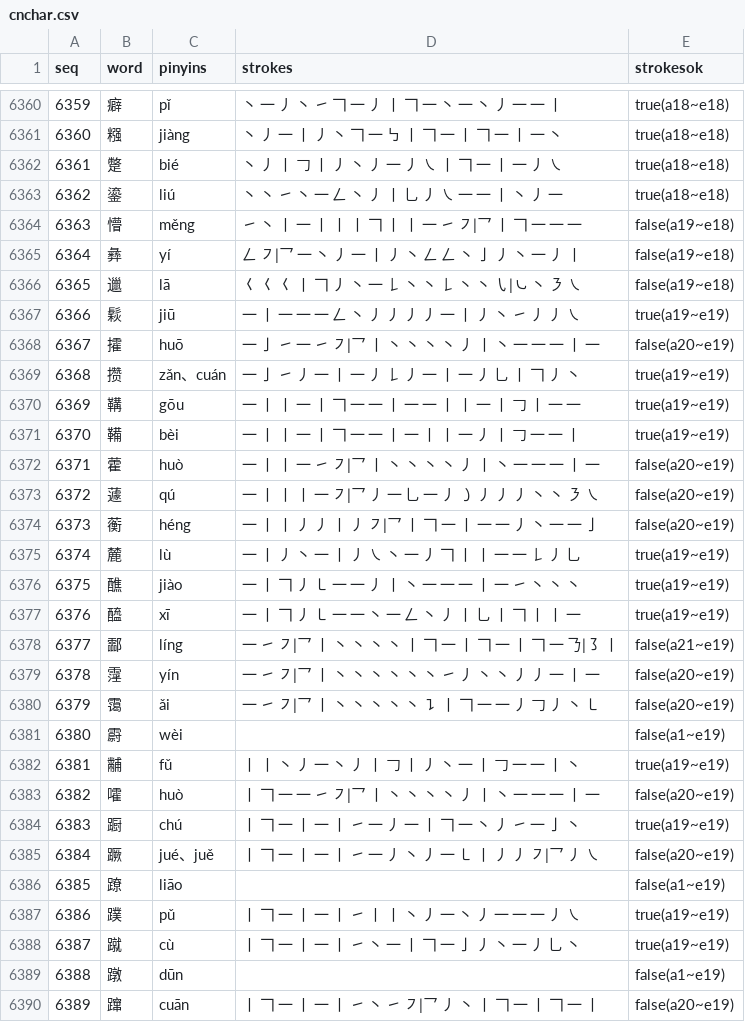
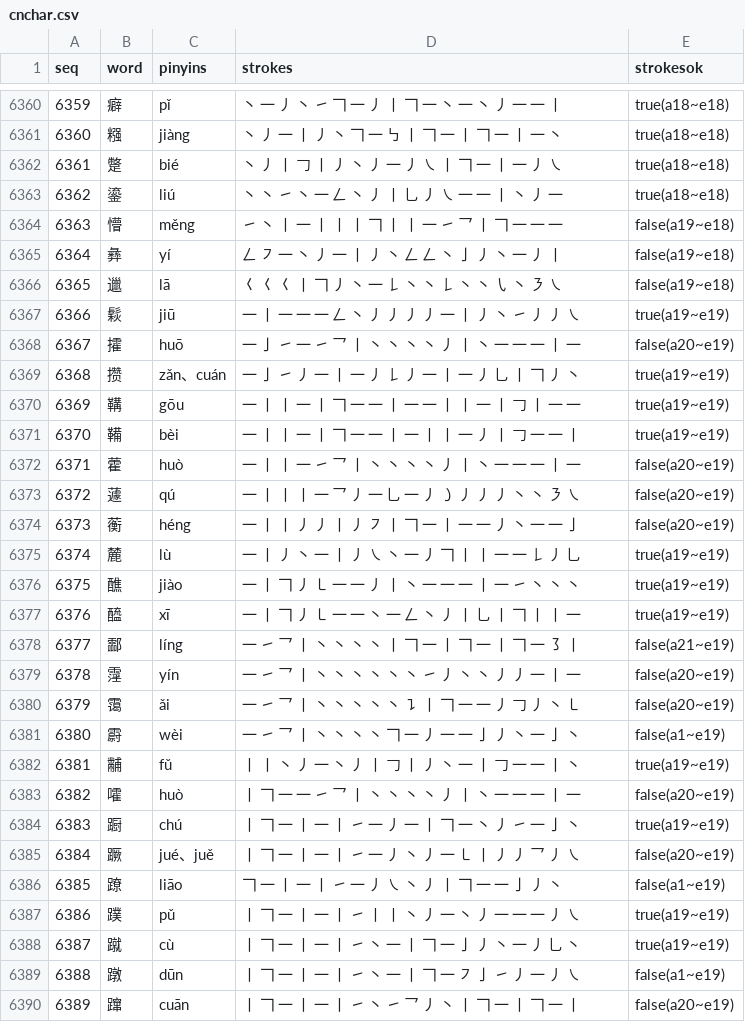
Before and after one commit to moreadgroup/moread-cloud-data, a CSV file: src/main/resources/chinese/cnchar.csv, drawn as a sheet; only a part is shown, gaps mark what is left out; the diff covers the shown part only.

Commit message:
cnword stroke fix

```diff
--- a/src/main/resources/chinese/cnchar.csv
+++ b/src/main/resources/chinese/cnchar.csv
@@ -6363,7 +6363,7 @@ seq,word,pinyins,strokes,strokesok
 6362,鎏,liú,丶 丶 ㇀ 丶 一 𠃋 丶 丿 丨 乚 丿 ㇏ 一 一 丨 丶 丿 一,true(a18~e18)
-6363,懵,měng,㇀ 丶 丨 一 丨 丨 丨 𠃍 丨 丨 一 ㇀ ㇇|乛 丨 𠃍 一 一 一,false(a19~e18)
-6364,彝,yí,𠃋 ㇇|乛 一 丶 丿 一 丨 丿 丶 𠃋 𠃋 丶 亅 丿 丶 一 丿 丨,false(a19~e18)
-6365,邋,lā,𡿨 𡿨 𡿨 丨 𠃍 丿 丶 一 𠄌 丶 丶 𠄌 丶 丶 ㇂|㇃ 丶 ㇋ ㇏,false(a19~e18)
+6363,懵,měng,㇀ 丶 丨 一 丨 丨 丨 𠃍 丨 丨 一 ㇀ 乛 丨 𠃍 一 一 一,false(a19~e18)
+6364,彝,yí,𠃋 ㇇ 一 丶 丿 一 丨 丿 丶 𠃋 𠃋 丶 亅 丿 丶 一 丿 丨,false(a19~e18)
+6365,邋,lā,𡿨 𡿨 𡿨 丨 𠃍 丿 丶 一 𠄌 丶 丶 𠄌 丶 丶 ㇂ 丶 ㇋ ㇏,false(a19~e18)
 6366,鬏,jiū,一 丨 一 一 一 𠃋 丶 丿 丿 丿 丿 一 丨 丿 丶 ㇀ 丿 丿 ㇏,true(a19~e19)
-6367,攉,huō,一 亅 ㇀ 一 ㇀ ㇇|乛 丨 丶 丶 丶 丶 丿 丨 丶 一 一 一 丨 一,false(a20~e19)
+6367,攉,huō,一 亅 ㇀ 一 ㇀ 乛 丨 丶 丶 丶 丶 丿 丨 丶 一 一 一 丨 一,false(a20~e19)
 6368,攒,zǎn、cuán,一 亅 ㇀ 丿 一 丨 一 丿 𠄌 丿 一 丨 一 丿 乚 丨 𠃍 丿 丶,true(a19~e19)
@@ -6371,5 +6371,5 @@ seq,word,pinyins,strokes,strokesok
 6370,鞴,bèi,一 丨 丨 一 丨 𠃍 一 一 丨 一 丨 丨 一 丿 丨 𠃌 一 一 丨,true(a19~e19)
-6371,藿,huò,一 丨 丨 一 ㇀ ㇇|乛 丨 丶 丶 丶 丶 丿 丨 丶 一 一 一 丨 一,false(a20~e19)
-6372,蘧,qú,一 丨 丨 丨 一 ㇇|乛 丿 一 乚 一 丿 ㇁ 丿 丿 丿 丶 丶 ㇋ ㇏,false(a20~e19)
-6373,蘅,héng,一 丨 丨 丿 丿 丨 丿 ㇇|乛 丨 𠃍 一 丨 一 一 丿 丶 一 一 亅,false(a20~e19)
+6371,藿,huò,一 丨 丨 一 ㇀ 乛 丨 丶 丶 丶 丶 丿 丨 丶 一 一 一 丨 一,false(a20~e19)
+6372,蘧,qú,一 丨 丨 丨 一 乛 丿 一 乚 一 丿 ㇁ 丿 丿 丿 丶 丶 ㇋ ㇏,false(a20~e19)
+6373,蘅,héng,一 丨 丨 丿 丿 丨 丿 ㇇ 丨 𠃍 一 丨 一 一 丿 丶 一 一 亅,false(a20~e19)
 6374,麓,lù,一 丨 丿 丶 一 丨 丿 ㇏ 丶 一 丿 𠃍 丨 丨 一 一 𠄌 丿 乚,true(a19~e19)
@@ -6377,14 +6377,14 @@ seq,word,pinyins,strokes,strokesok
 6376,醯,xī,一 丨 𠃍 丿 ㇄ 一 一 丶 一 𠃋 丶 丿 丨 乚 丨 𠃍 丨 丨 一,true(a19~e19)
-6377,酃,líng,一 ㇀ ㇇|乛 丨 丶 丶 丶 丶 丨 𠃍 一 丨 𠃍 一 丨 𠃍 一 𠄎|㇌ 丨,false(a21~e19)
-6378,霪,yín,一 ㇀ ㇇|乛 丨 丶 丶 丶 丶 丶 丶 ㇀ 丿 丶 丶 丿 丿 一 丨 一,false(a20~e19)
-6379,霭,ǎi,一 ㇀ ㇇|乛 丨 丶 丶 丶 丶 丶 ㇊ 丨 𠃍 一 一 丿 𠃌 丿 丶 ㇄,false(a20~e19)
-6380,霨,wèi,,false(a1~e19)
+6377,酃,líng,一 ㇀ 乛 丨 丶 丶 丶 丶 丨 𠃍 一 丨 𠃍 一 丨 𠃍 一 ㇌ 丨,false(a21~e19)
+6378,霪,yín,一 ㇀ 乛 丨 丶 丶 丶 丶 丶 丶 ㇀ 丿 丶 丶 丿 丿 一 丨 一,false(a20~e19)
+6379,霭,ǎi,一 ㇀ 乛 丨 丶 丶 丶 丶 丶 ㇊ 丨 𠃍 一 一 丿 𠃌 丿 丶 ㇄,false(a20~e19)
+6380,霨,wèi,一 ㇀ 乛 丨 丶 丶 丶 丶 𠃍 一 丿 一 一 亅 丿 丶 一 亅 丶,false(a1~e19)
 6381,黼,fǔ,丨 丨 丶 丿 一 丶 丿 丨 𠃌 丨 丿 丶 一 丨 𠃌 一 一 丨 丶,true(a19~e19)
-6382,嚯,huò,丨 𠃍 一 一 ㇀ ㇇|乛 丨 丶 丶 丶 丶 丿 丨 丶 一 一 一 丨 一,false(a20~e19)
+6382,嚯,huò,丨 𠃍 一 一 ㇀ 乛 丨 丶 丶 丶 丶 丿 丨 丶 一 一 一 丨 一,false(a20~e19)
 6383,蹰,chú,丨 𠃍 一 丨 一 丨 ㇀ 一 丿 一 丨 𠃍 一 丶 丿 ㇀ 一 亅 丶,true(a19~e19)
-6384,蹶,jué、juě,丨 𠃍 一 丨 一 丨 ㇀ 一 丿 丶 丿 一 ㇄ 丨 丿 丿 ㇇|乛 丿 ㇏,false(a20~e19)
-6385,蹽,liāo,,false(a1~e19)
+6384,蹶,jué、juě,丨 𠃍 一 丨 一 丨 ㇀ 一 丿 丶 丿 一 ㇄ 丨 丿 丿 乛 丿 ㇏,false(a20~e19)
+6385,蹽,liāo, 𠃍 一 丨 一 丨 ㇀ 一 丿 ㇏ 丶 丿 丨 𠃍 一 一 亅 丿 丶,false(a1~e19)
 6386,蹼,pǔ,丨 𠃍 一 丨 一 丨 ㇀ 丨 丨 丶 丿 一 丶 丿 一 一 一 丿 ㇏,true(a19~e19)
 6387,蹴,cù,丨 𠃍 一 丨 一 丨 ㇀ 丶 一 丨 𠃍 一 亅 丿 丶 一 丿 乚 丶,true(a19~e19)
-6388,蹾,dūn,,false(a1~e19)
-6389,蹿,cuān,丨 𠃍 一 丨 一 丨 ㇀ 丶 ㇀ ㇇|乛 丿 丶 丨 𠃍 一 丨 𠃍 一 丨,false(a20~e19)
+6388,蹾,dūn,丨 𠃍 一 丨 一 丨 ㇀ 丶 一 丨 𠃍 一 ㇇ 亅 ㇀ 丿 一 丿 ㇏,false(a1~e19)
+6389,蹿,cuān,丨 𠃍 一 丨 一 丨 ㇀ 丶 ㇀ 乛 丿 丶 丨 𠃍 一 丨 𠃍 一 丨,false(a20~e19)
```
Also changed, not shown: 119 edited cells elsewhere in this file.
